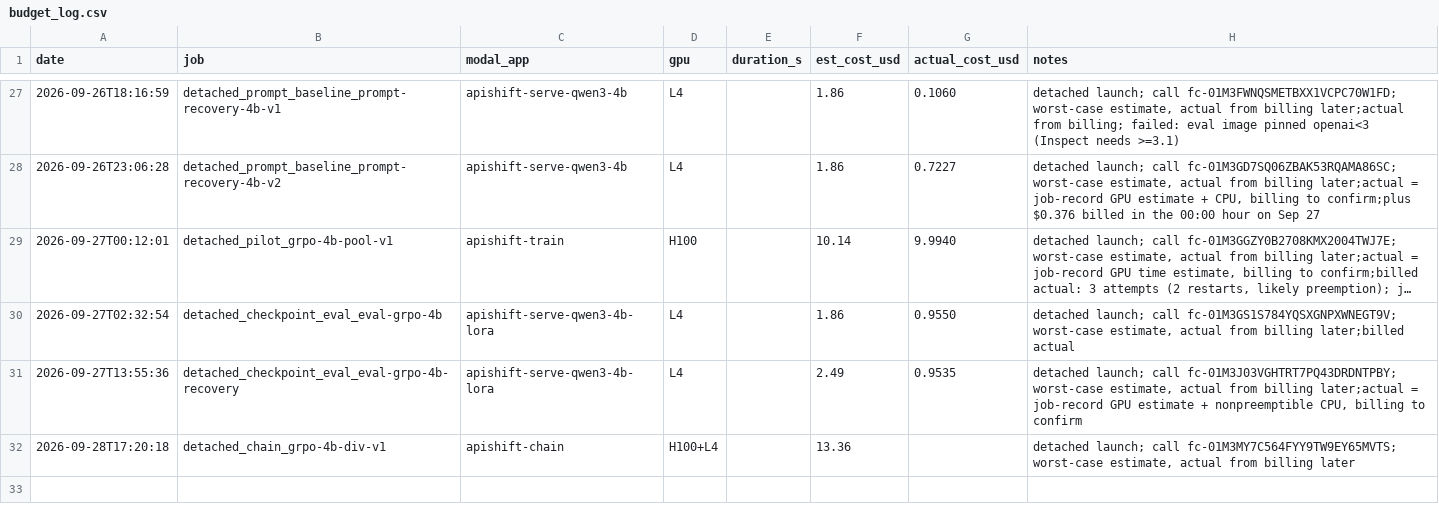
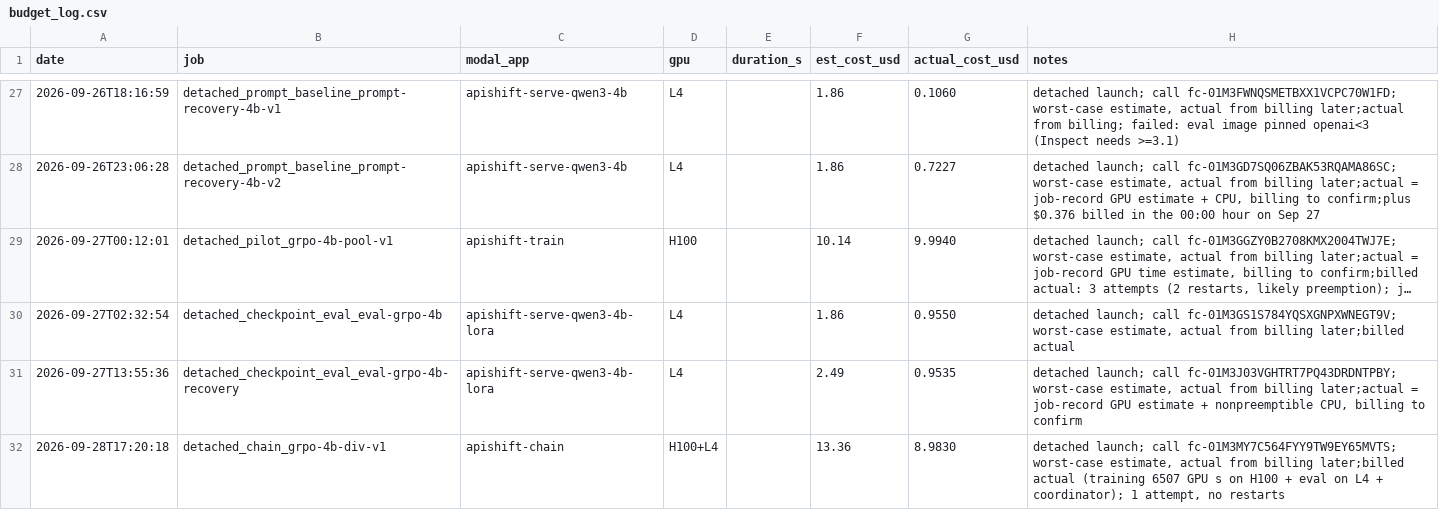
Before and after one commit to rishirajFS/apishift, a CSV file: budget_log.csv, drawn as a sheet; only a part is shown, gaps mark what is left out; long unchanged cells end in ….

```diff
--- a/budget_log.csv
+++ b/budget_log.csv
@@ -31,2 +31,2 @@ date,job,modal_app,gpu,duration_s,est_cost_usd,actual_cost_usd,notes
 2026-09-27T13:55:36,detached_checkpoint_eval_eval-grpo-4b-recovery,apishift-serve-qwen3-4b-lora,L4,,2.49,0.9535,"detached launch; call fc-01M3J03VGHTRT7PQ43DRDNTPBY; worst-case estimate, actual from billing later;actual = job-record GPU estimate + nonpreemptible CPU, billing to confirm"
-2026-09-28T17:20:18,detached_chain_grpo-4b-div-v1,apishift-chain,H100+L4,,13.36,,"detached launch; call fc-01M3MY7C564FYY9TW9EY65MVTS; worst-case estimate, actual from billing later"
+2026-09-28T17:20:18,detached_chain_grpo-4b-div-v1,apishift-chain,H100+L4,,13.36,8.9830,"detached launch; call fc-01M3MY7C564FYY9TW9EY65MVTS; worst-case estimate, actual from billing later;billed actual (training 6507 GPU s on H100 + eval on L4 + coordinator); 1 attempt, no restarts"
```
Also changed, not shown: 19 other files.
